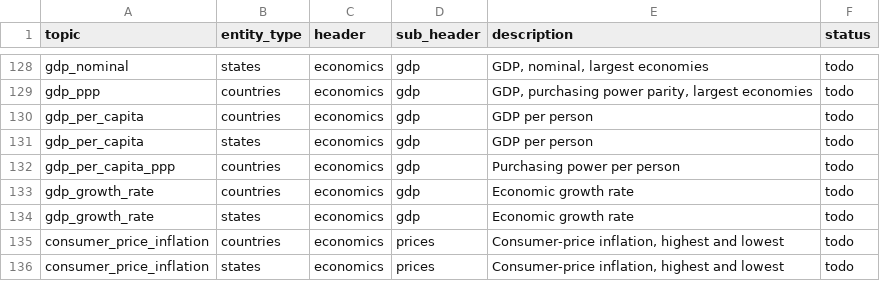
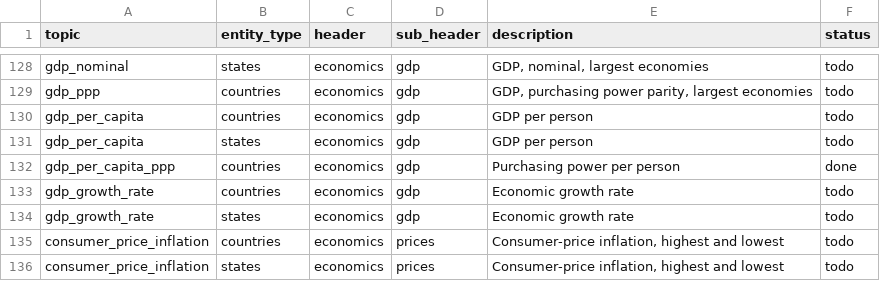
Before and after one commit to kylesayrs/WorldFigures, a CSV file: topics/table_of_contents.csv, drawn as a sheet; only a part is shown, gaps mark what is left out.

```diff
--- a/topics/table_of_contents.csv
+++ b/topics/table_of_contents.csv
@@ -131,3 +131,3 @@ gdp_per_capita,countries,economics,gdp,GDP per person,todo
 gdp_per_capita,states,economics,gdp,GDP per person,todo
-gdp_per_capita_ppp,countries,economics,gdp,Purchasing power per person,todo
+gdp_per_capita_ppp,countries,economics,gdp,Purchasing power per person,done
 gdp_growth_rate,countries,economics,gdp,Economic growth rate,todo
```
Also changed, not shown: data/countries.csv, data/sources_manifest.csv.
